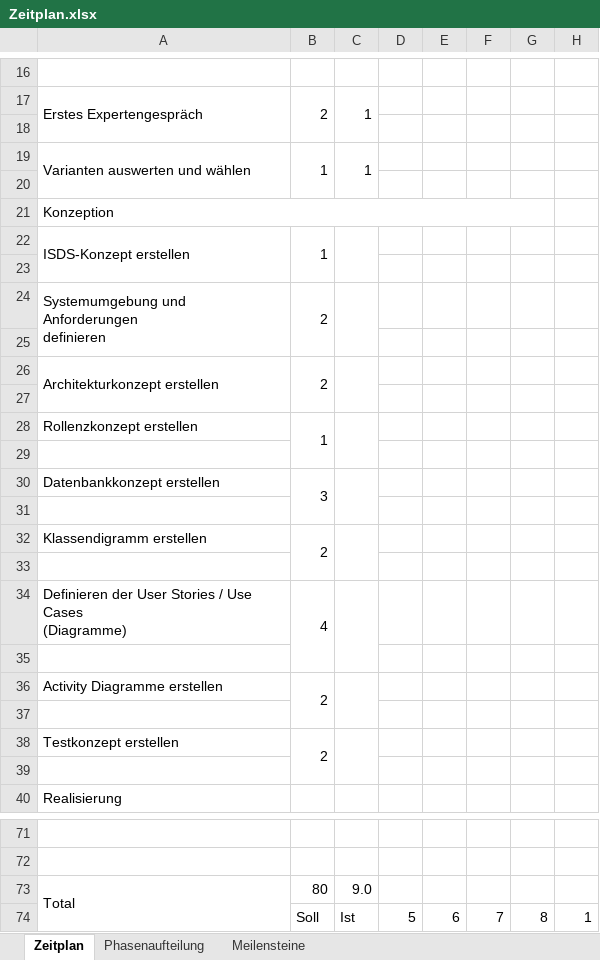
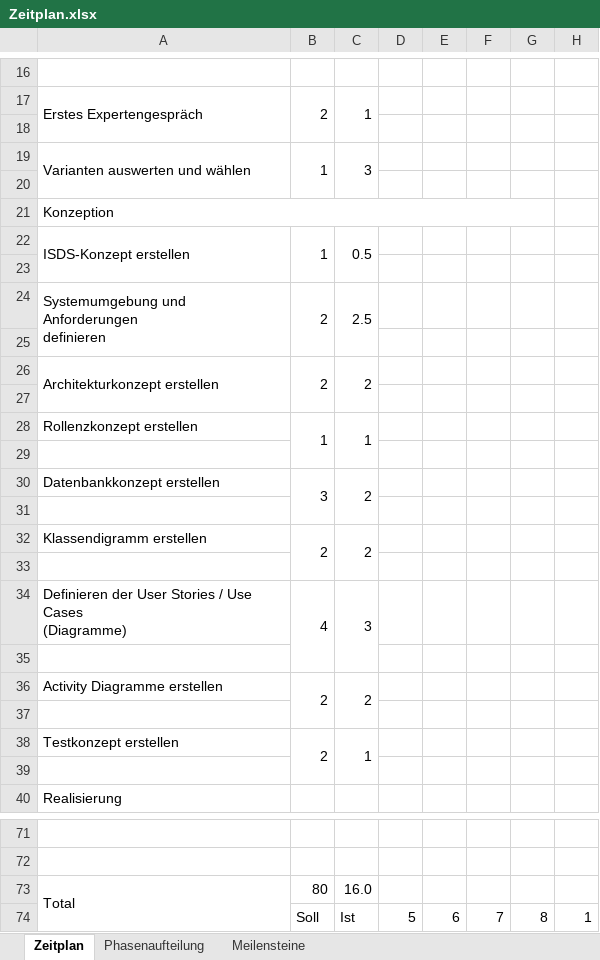
Before and after one commit to dermohoritz/IPA, an Excel workbook: Dokumentation_0.5/Zeitplan.xlsx, sheet Zeitplan, drawn as a sheet; only a part is shown, gaps mark what is left out; values as stored, in another font and other column widths than the file's, no cell formats; charts and pictures not drawn; the diff names each change by its address in the sheet, - before the commit and + after, or states it on an @@ line.

```diff
--- a/Dokumentation_0.5/Zeitplan.xlsx (sheet Zeitplan)
+++ b/Dokumentation_0.5/Zeitplan.xlsx (sheet Zeitplan)
-C19: 1
+C19: 3
-C22: (empty)
+C22: 0.5
-C24: (empty)
+C24: 2.5
-C26: (empty)
+C26: 2
-C28: (empty)
+C28: 1
-C30: (empty)
+C30: 2
-C32: (empty)
+C32: 2
-C34: (empty)
+C34: 3
-C36: (empty)
+C36: 2
-C38: (empty)
+C38: 1
-C73: 9.0
+C73: 16.0
```
Also changed, not shown: cell formats, charts or pictures, Dokumentation_0.3/Zeitplan.xlsx, 5 other files.
